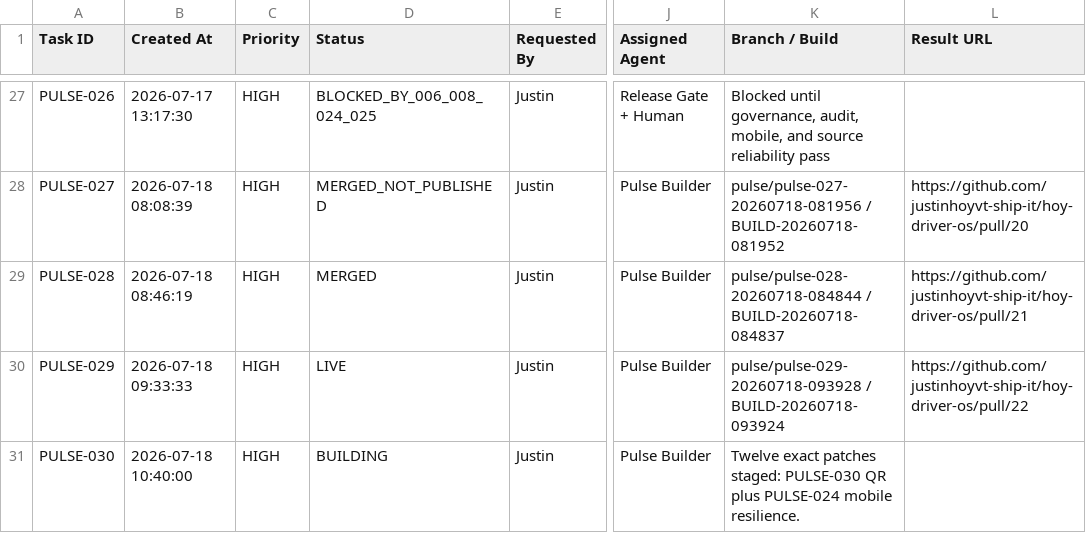
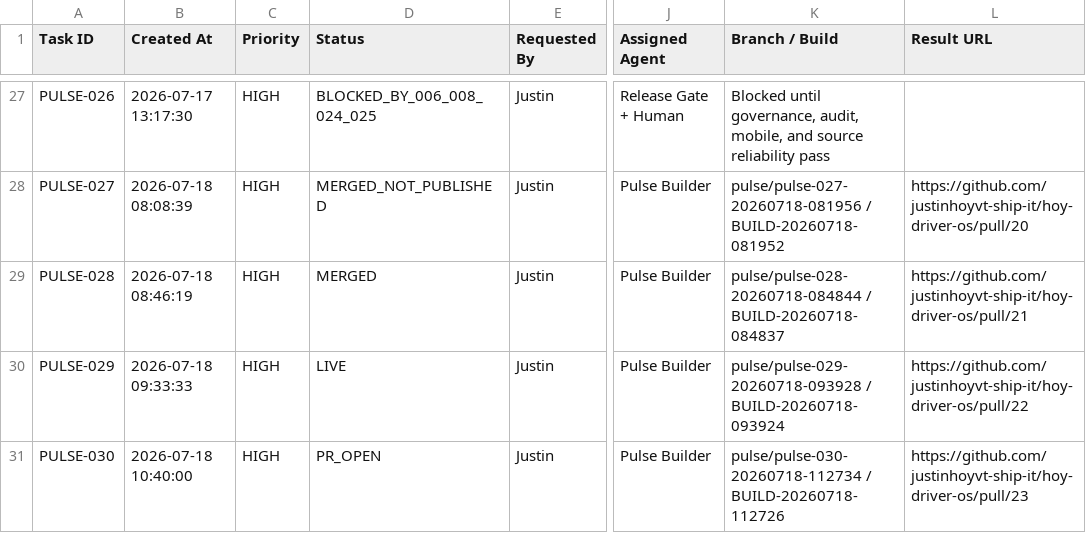
Before and after one commit to justinhoyvt-ship-it/hoy-driver-os, a CSV file: pulse-agent/state/tasks.csv, drawn as a sheet; only a part is shown, gaps mark what is left out; the diff covers the shown part only; the diff names each change by its address in the sheet, - before the commit and + after, or states it on an @@ line.

Commit message:
Mirror Pulse agent task queue

```diff
--- a/pulse-agent/state/tasks.csv
+++ b/pulse-agent/state/tasks.csv
-D31 (Status): BUILDING
+D31 (Status): PR_OPEN
-K31 (Branch / Build): Twelve exact patches staged: PULSE-030 QR plus PULSE-024 mobile resilience.
+K31 (Branch / Build): pulse/pulse-030-20260718-112734 / BUILD-20260718-112726
-L31 (Result URL): (empty)
+L31 (Result URL): https://github.com/justinhoyvt-ship-it/hoy-driver-os/pull/23
```
Also changed, not shown: 1 added row elsewhere in this file.
